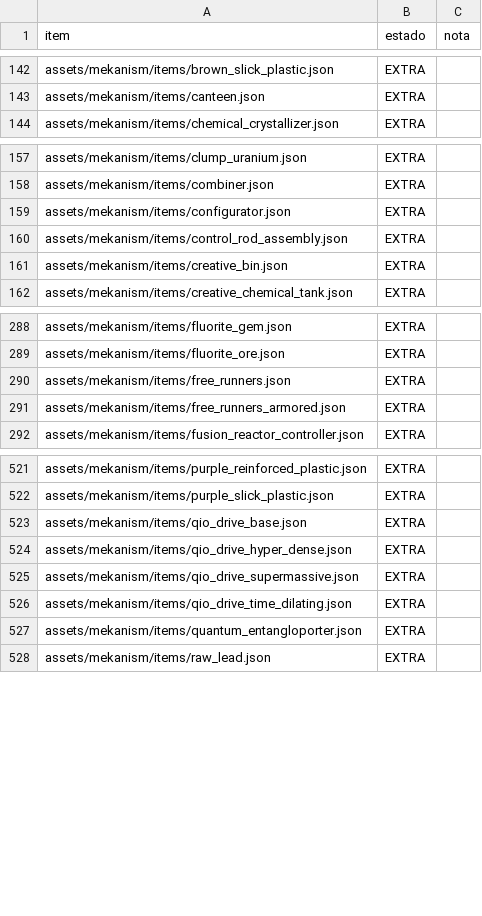
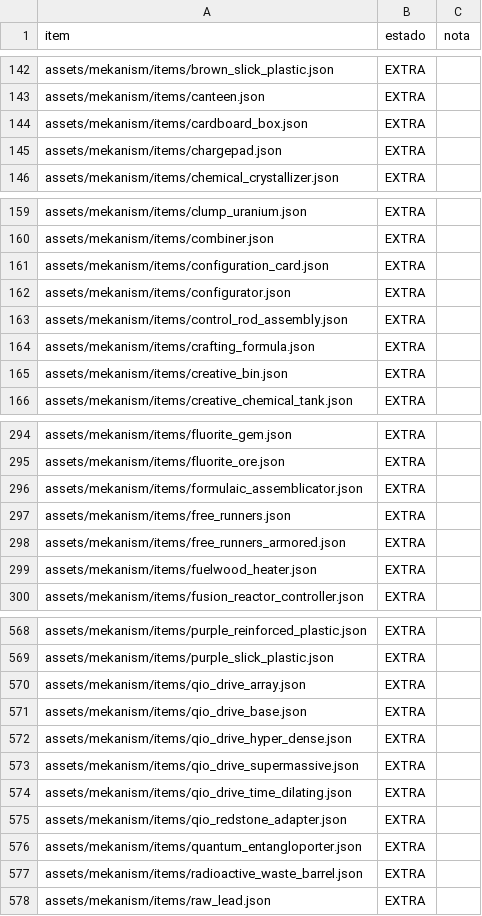
Before and after one commit to Erickfjj2024/Teste, a CSV file: ports/mekanism/csv/item_def.csv, drawn as a sheet; only a part is shown, gaps mark what is left out; the diff covers the shown part only.

```diff
--- a/ports/mekanism/csv/item_def.csv
+++ b/ports/mekanism/csv/item_def.csv
@@ -143,2 +143,4 @@ assets/mekanism/items/brown_slick_plastic.json,EXTRA,
 assets/mekanism/items/canteen.json,EXTRA,
+assets/mekanism/items/cardboard_box.json,EXTRA,
+assets/mekanism/items/chargepad.json,EXTRA,
 assets/mekanism/items/chemical_crystallizer.json,EXTRA,
@@ -158,4 +160,6 @@ assets/mekanism/items/clump_uranium.json,EXTRA,
 assets/mekanism/items/combiner.json,EXTRA,
+assets/mekanism/items/configuration_card.json,EXTRA,
 assets/mekanism/items/configurator.json,EXTRA,
 assets/mekanism/items/control_rod_assembly.json,EXTRA,
+assets/mekanism/items/crafting_formula.json,EXTRA,
 assets/mekanism/items/creative_bin.json,EXTRA,
@@ -289,4 +295,6 @@ assets/mekanism/items/fluorite_gem.json,EXTRA,
 assets/mekanism/items/fluorite_ore.json,EXTRA,
+assets/mekanism/items/formulaic_assemblicator.json,EXTRA,
 assets/mekanism/items/free_runners.json,EXTRA,
 assets/mekanism/items/free_runners_armored.json,EXTRA,
+assets/mekanism/items/fuelwood_heater.json,EXTRA,
 assets/mekanism/items/fusion_reactor_controller.json,EXTRA,
@@ -522,2 +569,3 @@ assets/mekanism/items/purple_reinforced_plastic.json,EXTRA,
 assets/mekanism/items/purple_slick_plastic.json,EXTRA,
+assets/mekanism/items/qio_drive_array.json,EXTRA,
 assets/mekanism/items/qio_drive_base.json,EXTRA,
@@ -526,3 +574,5 @@ assets/mekanism/items/qio_drive_supermassive.json,EXTRA,
 assets/mekanism/items/qio_drive_time_dilating.json,EXTRA,
+assets/mekanism/items/qio_redstone_adapter.json,EXTRA,
 assets/mekanism/items/quantum_entangloporter.json,EXTRA,
+assets/mekanism/items/radioactive_waste_barrel.json,EXTRA,
 assets/mekanism/items/raw_lead.json,EXTRA,
```
Also changed, not shown: 43 added rows and 1 removed row elsewhere in this file, ports/mekanism/csv/codigo_item_class.csv, ports/mekanism/csv/codigo_multiblock.csv, 22 other files.
